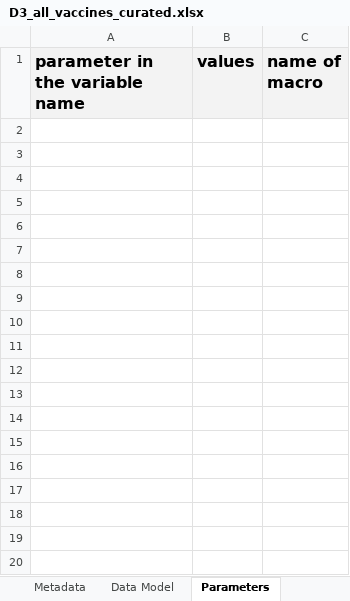
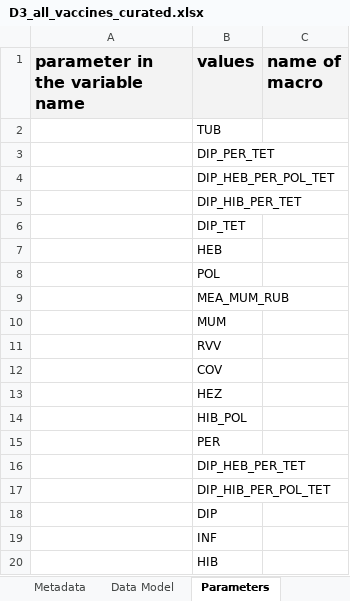
Before and after one commit to VAC4EU/ROC18, an Excel workbook: i_codebooks/D3_all_vaccines_curated.xlsx, sheet Parameters, drawn as a sheet; only a part is shown; values as stored, in another font and other column widths than the file's, no borders; the diff covers the shown part only; the diff names each change by its address in the sheet, - before the commit and + after, or states it on an @@ line.

Commit message:
codebooks fro vaccine coverage

```diff
--- a/i_codebooks/D3_all_vaccines_curated.xlsx (sheet Parameters)
+++ b/i_codebooks/D3_all_vaccines_curated.xlsx (sheet Parameters)
+row 2:  | TUB
+row 3:  | DIP_PER_TET
+row 4:  | DIP_HEB_PER_POL_TET
+row 5:  | DIP_HIB_PER_TET
+row 6:  | DIP_TET
+row 7:  | HEB
+row 8:  | POL
+row 9:  | MEA_MUM_RUB
+row 10:  | MUM
+row 11:  | RVV
+row 12:  | COV
+row 13:  | HEZ
+row 14:  | HIB_POL
+row 15:  | PER
+row 16:  | DIP_HEB_PER_TET
+row 17:  | DIP_HIB_PER_POL_TET
+row 18:  | DIP
+row 19:  | INF
+row 20:  | HIB
```
Also changed, not shown: 20 added rows elsewhere in this sheet, sheet Metadata, sheet Data Model, sheet Example, i_codebooks/00_index.xlsx, i_codebooks/D4_monthly_prevalence_vaccination.xlsx, 1 other file.
